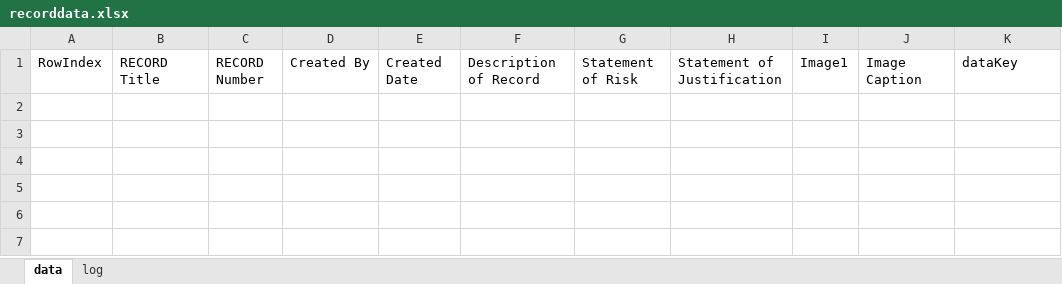
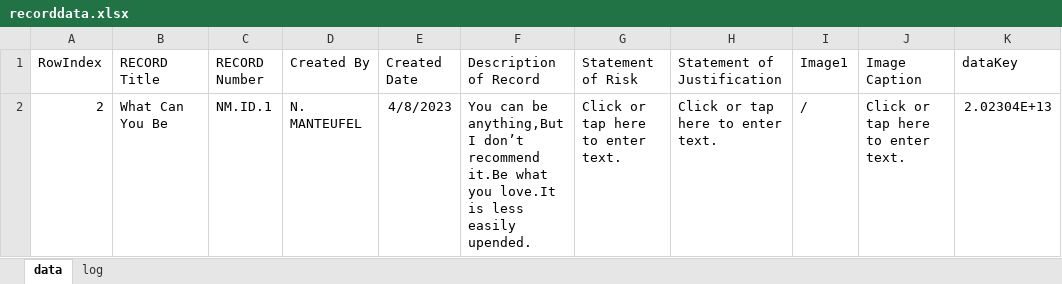
Before and after one commit to miniPCB/BexarThought, an Excel workbook: 01 Ideas/data/recorddata.xlsx, sheet data, drawn as a sheet; values as stored, in another font and other column widths than the file's, no borders; the diff names each change by its address in the sheet, - before the commit and + after, or states it on an @@ line.

```diff
--- a/01 Ideas/data/recorddata.xlsx (sheet data)
+++ b/01 Ideas/data/recorddata.xlsx (sheet data)
+row 2: 2 | What Can You Be | NM.ID.1 | N. MANTEUFEL | 4/8/2023 | You can be anything,But I don’t recommend it.Be what you love.It is less easily upended. | Click or tap here to enter text. | Click or tap here to enter text. | / | Click or tap here to enter text. | 2.02304E+13
```
Also changed, not shown: 5 other files.
